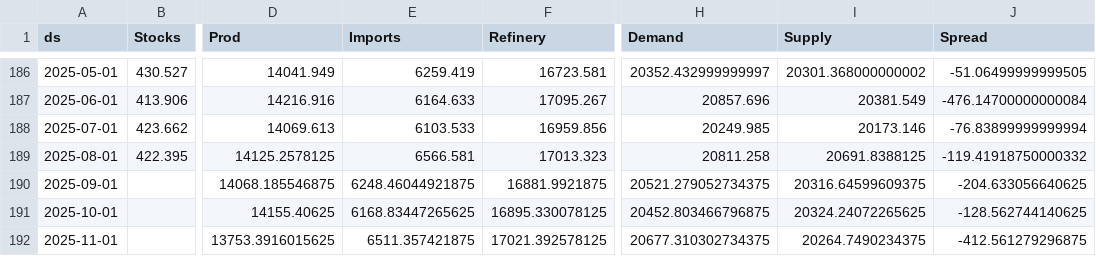
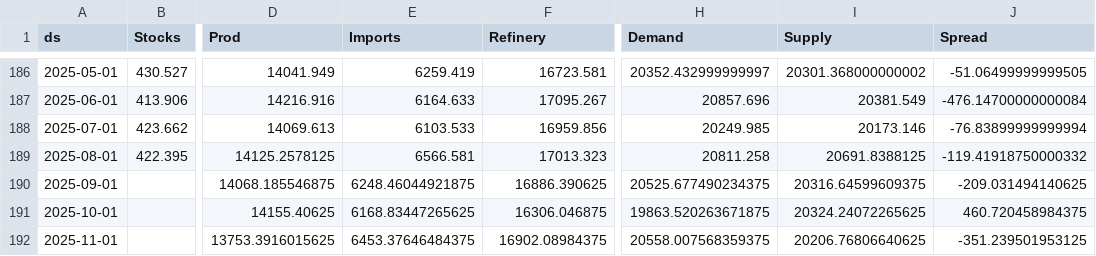
Before and after one commit to JacobBerlinUT/oil-s-d-model, a CSV file: df_merged2.csv, drawn as a sheet; only a part is shown, gaps mark what is left out; the diff names each change by its address in the sheet, - before the commit and + after, or states it on an @@ line.

```diff
--- a/df_merged2.csv
+++ b/df_merged2.csv
-F190 (Refinery): 16881.9921875
+F190 (Refinery): 16886.390625
-H190 (Demand): 20521.279052734375
+H190 (Demand): 20525.677490234375
-J190 (Spread): -204.633056640625
+J190 (Spread): -209.031494140625
-F191 (Refinery): 16895.330078125
+F191 (Refinery): 16306.046875
-H191 (Demand): 20452.803466796875
+H191 (Demand): 19863.520263671875
-J191 (Spread): -128.562744140625
+J191 (Spread): 460.720458984375
-E192 (Imports): 6511.357421875
+E192 (Imports): 6453.37646484375
-F192 (Refinery): 17021.392578125
+F192 (Refinery): 16902.08984375
-H192 (Demand): 20677.310302734375
+H192 (Demand): 20558.007568359375
-I192 (Supply): 20264.7490234375
+I192 (Supply): 20206.76806640625
-J192 (Spread): -412.561279296875
+J192 (Spread): -351.239501953125
```
